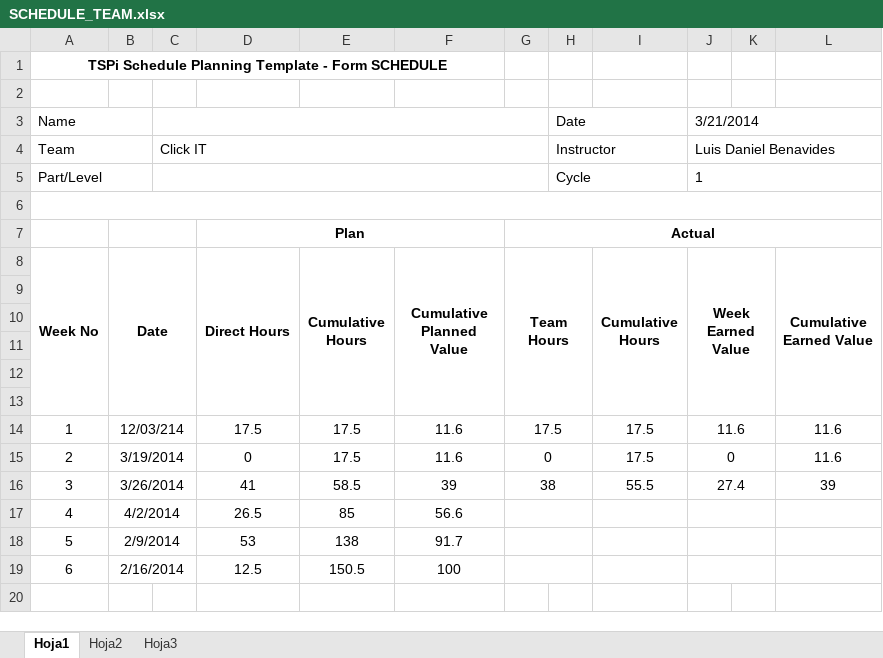
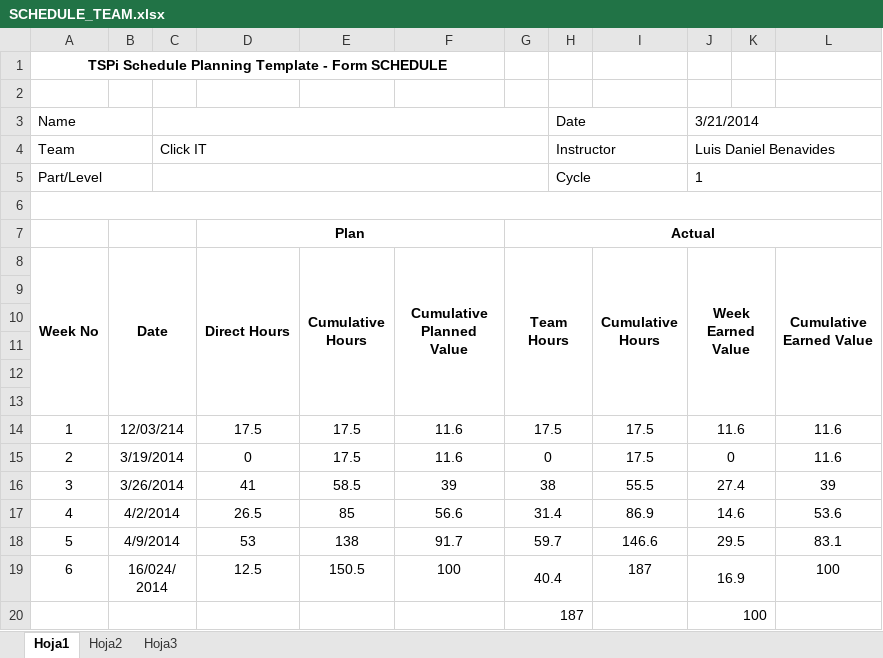
Before and after one commit to LayneGranados/tsp, an Excel workbook: NoteBook/summary/SCHEDULE_TEAM.xlsx, sheet Hoja1, drawn as a sheet; values as stored, in another font and other column widths than the file's, no borders; removed rows and columns are numbered as before the commit, all else as after; the diff names each change by its address in the sheet, - before the commit and + after, or states it on an @@ line.

Commit message:
schedule-equipo ciclo1 y 2

```diff
--- a/NoteBook/summary/SCHEDULE_TEAM.xlsx (sheet Hoja1)
+++ b/NoteBook/summary/SCHEDULE_TEAM.xlsx (sheet Hoja1)
-G17 (Team Hours): (empty)
+G17 (Team Hours): 31.4
-I17 (Cumulative Hours): (empty)
+I17 (Cumulative Hours): 86.9
-J17 (Week Earned Value): (empty)
+J17 (Week Earned Value): 14.6
-L17 (Cumulative Earned Value): (empty)
+L17 (Cumulative Earned Value): 53.6
-row 18: 5 | 2/9/2014 |  | 53 | 138 | 91.7
-row 19: 6 | 2/16/2014 |  | 12.5 | 150.5 | 100
+row 18: 5 | 4/9/2014 |  | 53 | 138 | 91.7 | 59.7 |  | 146.6 | 29.5 |  | 83.1
+row 19: 6 | 16/024/2014 |  | 12.5 | 150.5 | 100 | 40.4 |  | 187 | 16.9 |  | 100
+row 20:  |  |  |  |  |  | 187 |  |  | 100
```
Also changed, not shown: 1 other file.
